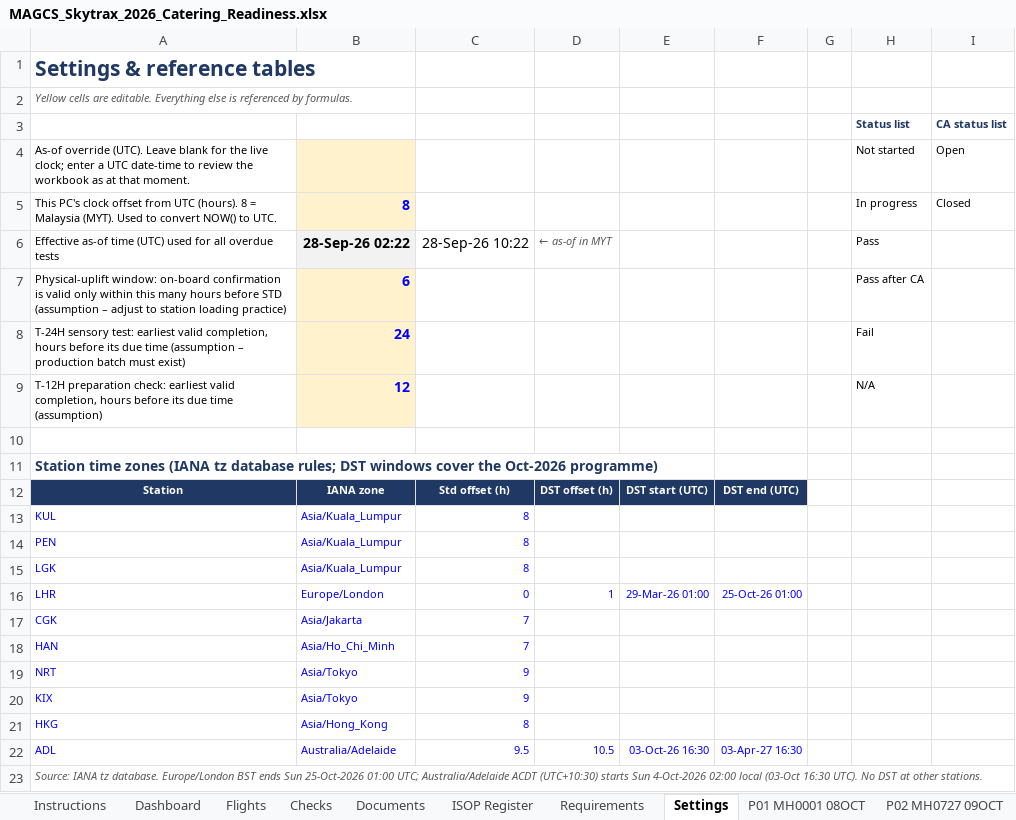
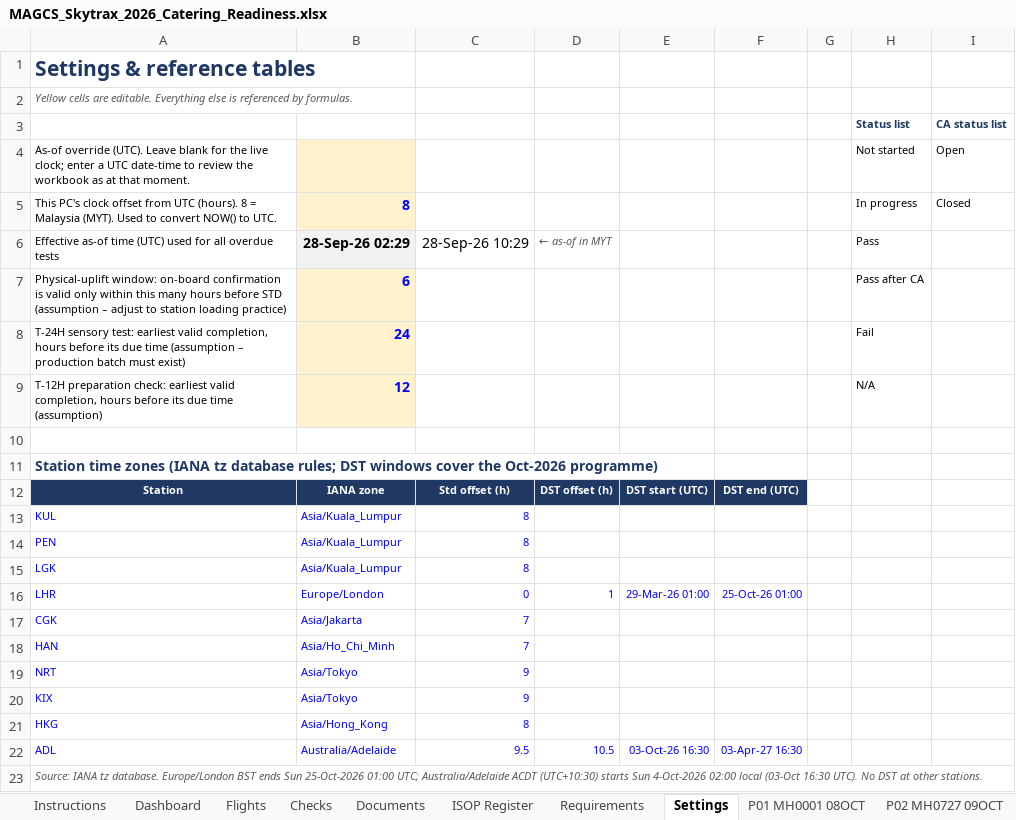
Before and after one commit to fluffyufi/skytrax-checklist, an Excel workbook: output/MAGCS_Skytrax_2026_Catering_Readiness.xlsx, sheet Settings, drawn as a sheet; values as stored, in another font and other column widths than the file's, no borders; the diff names each change by its address in the sheet, - before the commit and + after, or states it on an @@ line.

```diff
--- a/output/MAGCS_Skytrax_2026_Catering_Readiness.xlsx (sheet Settings)
+++ b/output/MAGCS_Skytrax_2026_Catering_Readiness.xlsx (sheet Settings)
-B6: 28-Sep-26 02:22
+B6: 28-Sep-26 02:29
-C6: 28-Sep-26 10:22
+C6: 28-Sep-26 10:29
```
Also changed, not shown: sheet Dashboard, sheet P17 MH0073 27OCT, sheet P21 MH1437 30OCT, sheet P11 MH1149 12OCT, sheet P02 MH0727 09OCT, sheet P09 MH0753 11OCT, 20 more sheets, formulas that keep their value, hidden cells, 7 other files.
